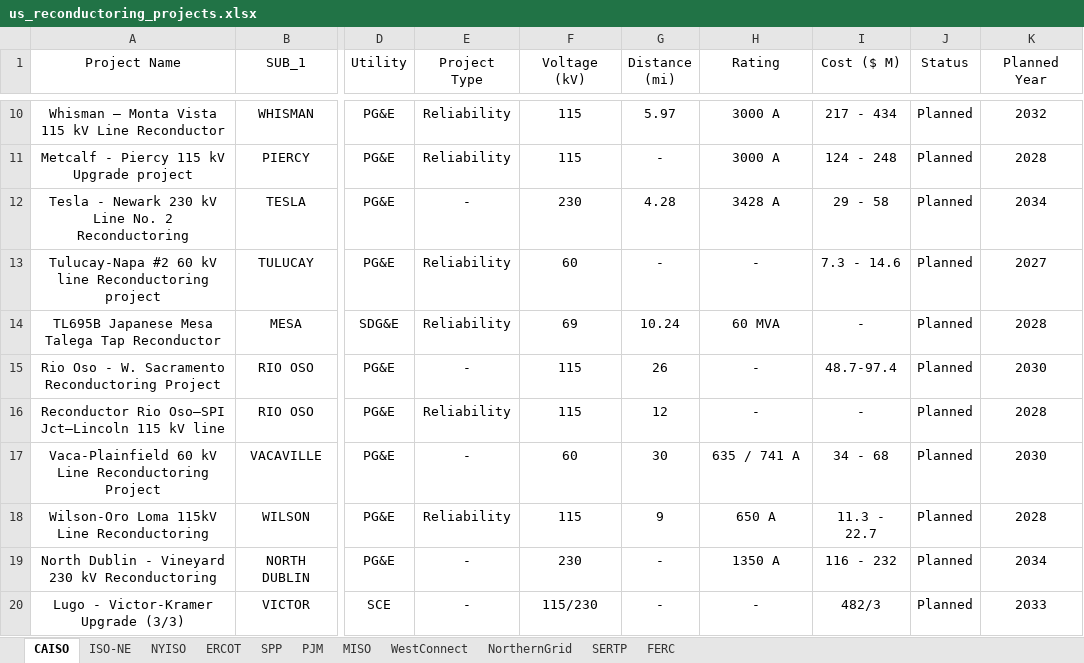
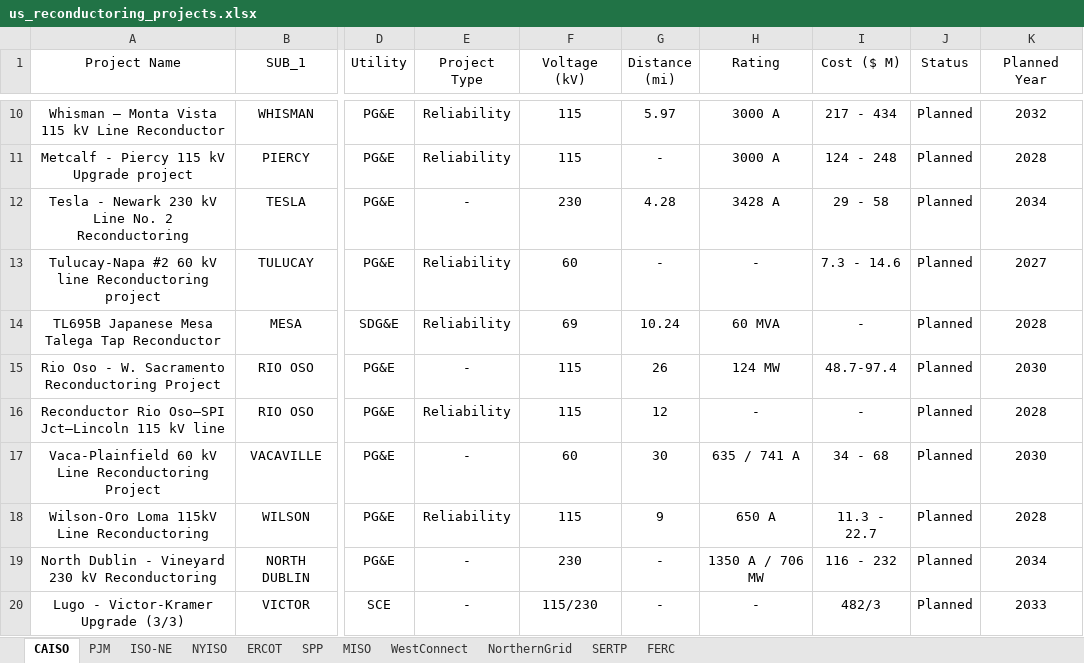
Before and after one commit to mcllerena/brazil-power-grid-map, an Excel workbook: reference/us_reconductoring_projects.xlsx, sheet CAISO, drawn as a sheet; only a part is shown, gaps mark what is left out; values as stored, in another font and other column widths than the file's, no borders; the diff covers the shown part only; the diff names each change by its address in the sheet, - before the commit and + after, or states it on an @@ line.

```diff
--- a/reference/us_reconductoring_projects.xlsx (sheet CAISO)
+++ b/reference/us_reconductoring_projects.xlsx (sheet CAISO)
@@ sheet tab order changed: CAISO | PJM | ISO-NE | NYISO | ERCOT | SPP | MISO | WestConnect | NorthernGrid | SERTP | FERC @@
-H15 (Rating): -
+H15 (Rating): 124 MW
-H19 (Rating): 1350 A
+H19 (Rating): 1350 A / 706 MW
```
Also changed, not shown: 14 added rows elsewhere in this sheet, sheet ISO-NE, sheet PJM, 11 other files.
